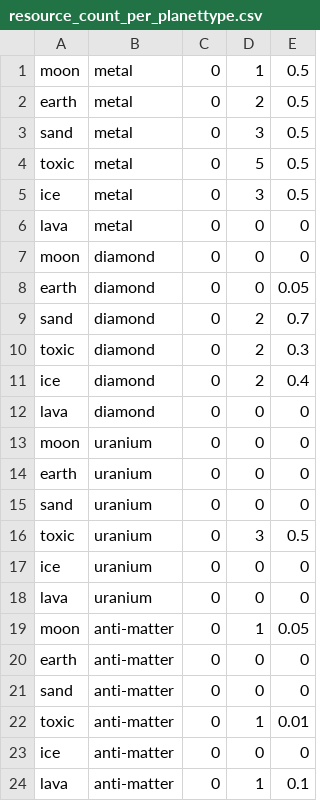
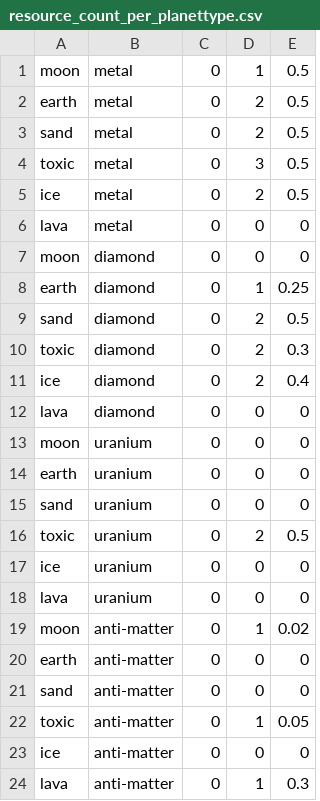
Before and after one commit to Netvon/Biemgine, a CSV file: SpaceBiem/data/resource_count_per_planettype.csv, drawn as a sheet.

Commit message:
Fixed resource generation

```diff
--- a/SpaceBiem/data/resource_count_per_planettype.csv
+++ b/SpaceBiem/data/resource_count_per_planettype.csv
@@ -2,9 +2,9 @@ moon,metal,0,1,0.5
 earth,metal,0,2,0.5
-sand,metal,0,3,0.5
-toxic,metal,0,5,0.5
-ice,metal,0,3,0.5
+sand,metal,0,2,0.5
+toxic,metal,0,3,0.5
+ice,metal,0,2,0.5
 lava,metal,0,0,0
 moon,diamond,0,0,0
-earth,diamond,0,0,0.05
-sand,diamond,0,2,0.7
+earth,diamond,0,1,0.25
+sand,diamond,0,2,0.5
 toxic,diamond,0,2,0.3
@@ -15,10 +15,10 @@ earth,uranium,0,0,0
 sand,uranium,0,0,0
-toxic,uranium,0,3,0.5
+toxic,uranium,0,2,0.5
 ice,uranium,0,0,0
 lava,uranium,0,0,0
-moon,anti-matter,0,1,0.05
+moon,anti-matter,0,1,0.02
 earth,anti-matter,0,0,0
 sand,anti-matter,0,0,0
-toxic,anti-matter,0,1,0.01
+toxic,anti-matter,0,1,0.05
 ice,anti-matter,0,0,0
-lava,anti-matter,0,1,0.1
+lava,anti-matter,0,1,0.3
```
Also changed, not shown: 1 other file.
